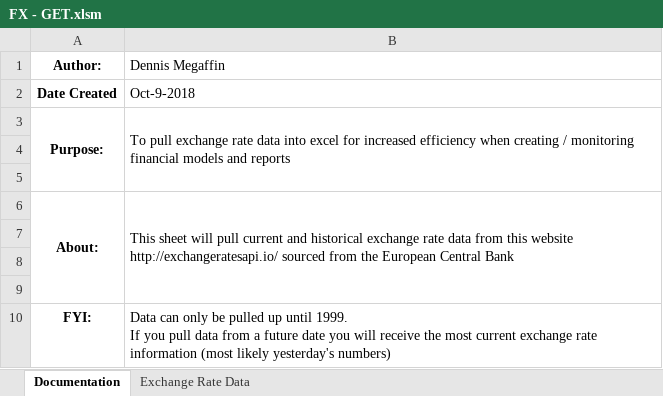
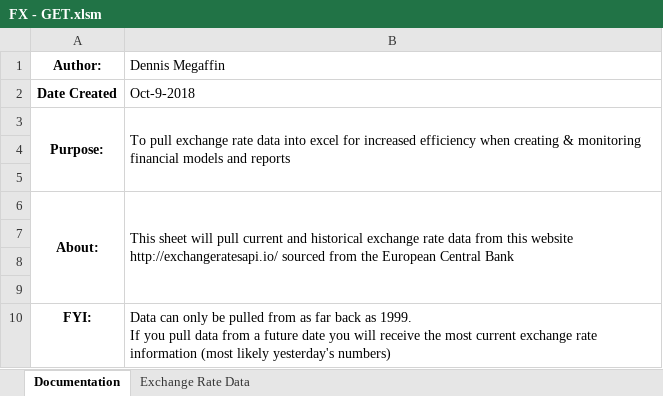
Before and after one commit to dmegaffi/VBA-GET-Requests, an Excel workbook: FX - GET.xlsm, sheet Documentation, drawn as a sheet; values as stored, in another font and other column widths than the file's, no borders; ↵ is a line break in a cell; the diff names each change by its address in the sheet, - before the commit and + after, or states it on an @@ line.

```diff
--- a/FX - GET.xlsm (sheet Documentation)
+++ b/FX - GET.xlsm (sheet Documentation)
-B3 (Dennis Megaffin): …when creating / monitoring financial…
+B3 (Dennis Megaffin): …when creating & monitoring financial…
-B10 (Dennis Megaffin): …be pulled up until 1999. ↵ If…
+B10 (Dennis Megaffin): …be pulled from as far back as 1999. ↵ If…
```
Also changed, not shown: sheet Exchange Rate Data, hidden cells, charts or pictures.
